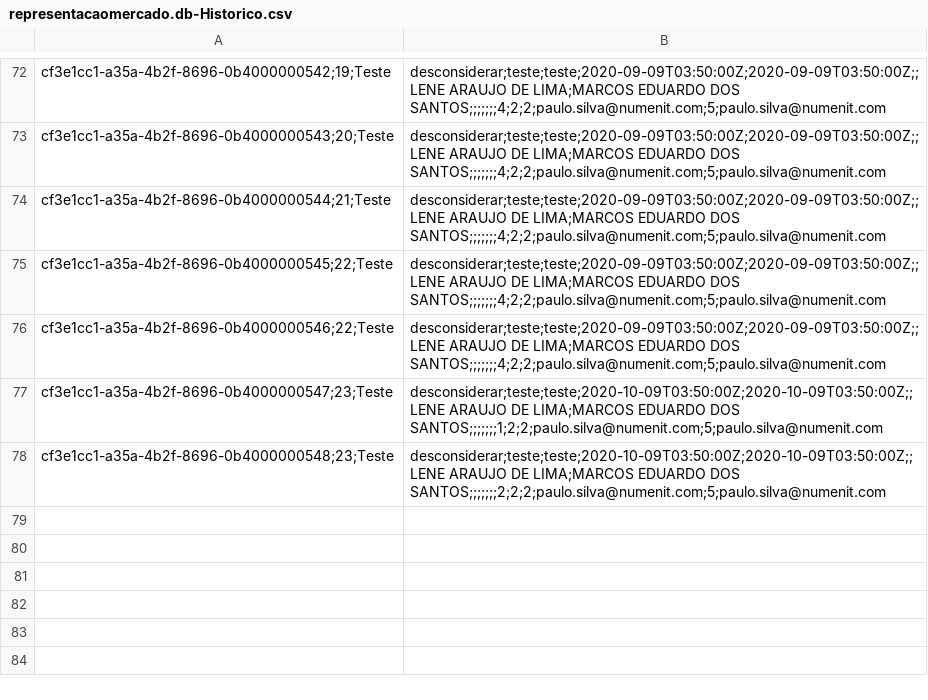
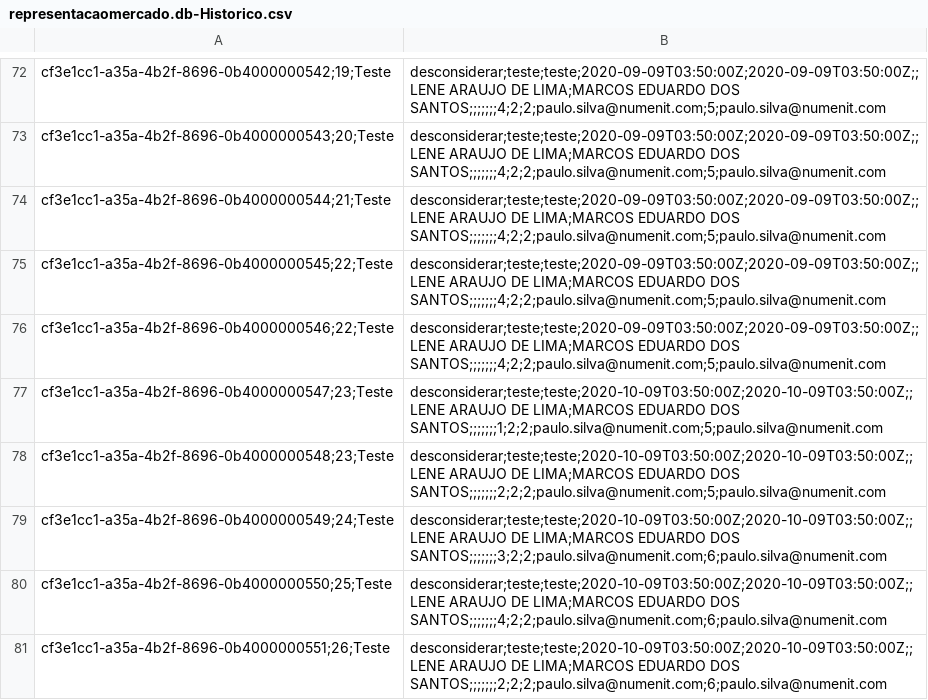
Before and after one commit to psilvahdx/representacaomercado, a CSV file: db/data/representacaomercado.db-Historico.csv, drawn as a sheet; only a part is shown, gaps mark what is left out.

```diff
--- a/db/data/representacaomercado.db-Historico.csv
+++ b/db/data/representacaomercado.db-Historico.csv
@@ -78 +78,4 @@ cf3e1cc1-a35a-4b2f-8696-0b4000000547;23;Teste, desconsiderar;teste;teste;2020-10
 cf3e1cc1-a35a-4b2f-8696-0b4000000548;23;Teste, desconsiderar;teste;teste;2020-10-09T03:50:00Z;2020-10-09T03:50:00Z;;LENE ARAUJO DE LIMA;MARCOS EDUARDO DOS SANTOS;;;;;;;2;2;2;paulo.silva@numenit.com;5;paulo.silva@numenit.com
+cf3e1cc1-a35a-4b2f-8696-0b4000000549;24;Teste, desconsiderar;teste;teste;2020-10-09T03:50:00Z;2020-10-09T03:50:00Z;;LENE ARAUJO DE LIMA;MARCOS EDUARDO DOS SANTOS;;;;;;;3;2;2;paulo.silva@numenit.com;6;paulo.silva@numenit.com
+cf3e1cc1-a35a-4b2f-8696-0b4000000550;25;Teste, desconsiderar;teste;teste;2020-10-09T03:50:00Z;2020-10-09T03:50:00Z;;LENE ARAUJO DE LIMA;MARCOS EDUARDO DOS SANTOS;;;;;;;4;2;2;paulo.silva@numenit.com;6;paulo.silva@numenit.com
+cf3e1cc1-a35a-4b2f-8696-0b4000000551;26;Teste, desconsiderar;teste;teste;2020-10-09T03:50:00Z;2020-10-09T03:50:00Z;;LENE ARAUJO DE LIMA;MARCOS EDUARDO DOS SANTOS;;;;;;;2;2;2;paulo.silva@numenit.com;6;paulo.silva@numenit.com
```
Also changed, not shown: db/data/representacaomercado.db-Comissoes.csv, db/data/representacaomercado.db-ComissoesRepresentante.csv, 4 other files.
